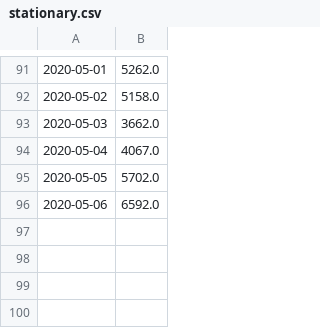
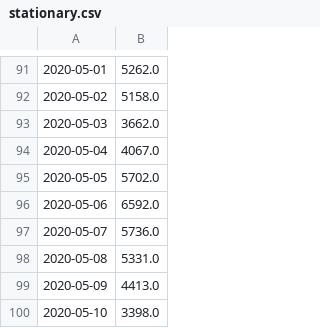
Before and after one commit to LindsayMoir/covid, a CSV file: data/stationary.csv, drawn as a sheet; only a part is shown, gaps mark what is left out; the diff names each change by its address in the sheet, - before the commit and + after, or states it on an @@ line.

Commit message:
feat: Changed legend to title on regression plot.
Removed covid.html. Updated the data files to May 10 2020

```diff
--- a/data/stationary.csv
+++ b/data/stationary.csv
+row 97: 2020-05-07 | 5736.0
+row 98: 2020-05-08 | 5331.0
+row 99: 2020-05-09 | 4413.0
+row 100: 2020-05-10 | 3398.0
```
Also changed, not shown: 13 other files.
